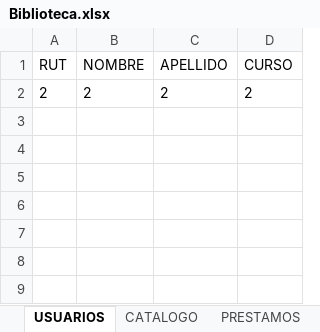
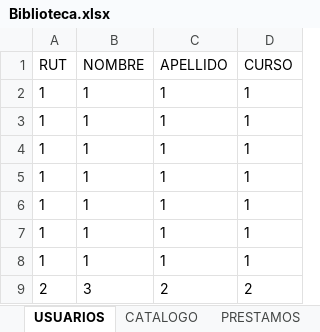
Before and after one commit to Byron1235/CRA, an Excel workbook: backend/electron_app/Biblioteca.xlsx, sheet USUARIOS, drawn as a sheet; values as stored, in another font and other column widths than the file's, no borders; addresses are those after the commit; the diff names each change by its address in the sheet, - before the commit and + after, or states it on an @@ line.

```diff
--- a/backend/electron_app/Biblioteca.xlsx (sheet USUARIOS)
+++ b/backend/electron_app/Biblioteca.xlsx (sheet USUARIOS)
+row 2: 1 | 1 | 1 | 1
+row 3: 1 | 1 | 1 | 1
+row 4: 1 | 1 | 1 | 1
+row 5: 1 | 1 | 1 | 1
+row 6: 1 | 1 | 1 | 1
+row 7: 1 | 1 | 1 | 1
+row 8: 1 | 1 | 1 | 1
-B9 (NOMBRE): 2
+B9 (NOMBRE): 3
```
Also changed, not shown: 5 other files.
